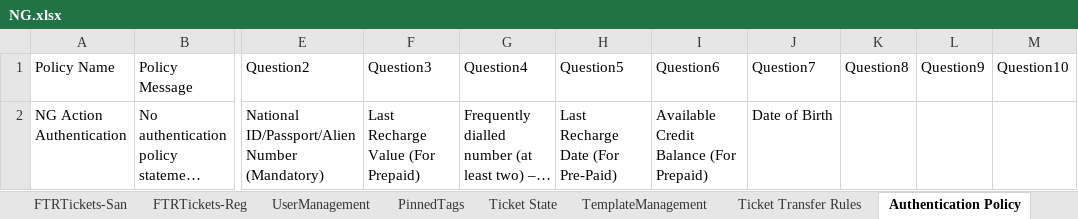
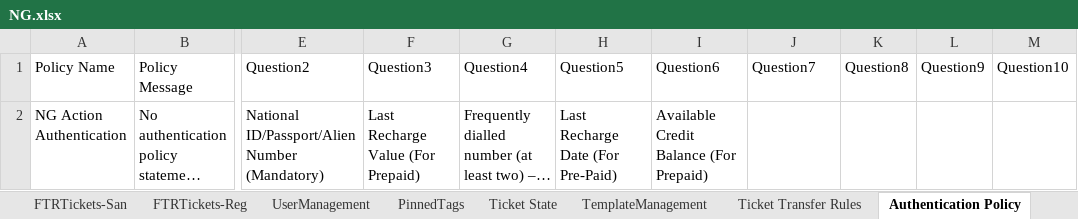
Before and after one commit to michaeadi/cs-portal-automation_selenium, an Excel workbook: resources/excels/NG.xlsx, sheet Authentication Policy, drawn as a sheet; only a part is shown, gaps mark what is left out; long unchanged cells end in …; values as stored, in another font and other column widths than the file's, no borders; the diff names each change by its address in the sheet, - before the commit and + after, or states it on an @@ line.

```diff
--- a/resources/excels/NG.xlsx (sheet Authentication Policy)
+++ b/resources/excels/NG.xlsx (sheet Authentication Policy)
-J2 (Question7): Date of Birth
+J2 (Question7): (empty)
```
Also changed, not shown: charts or pictures, resources/excels/TD.xlsx, resources/excels/UG.xlsx, 9 other files.
